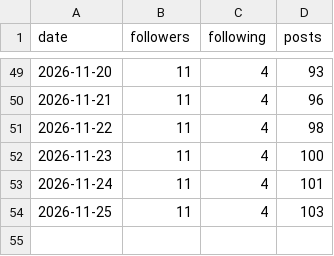
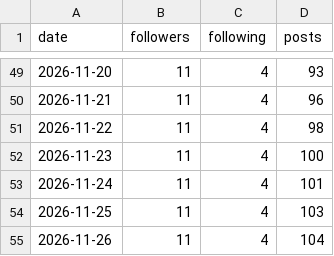
Before and after one commit to bhavishyabharara-jpg/fix-my-money, a CSV file: metrics/account.csv, drawn as a sheet; only a part is shown, gaps mark what is left out.

```diff
--- a/metrics/account.csv
+++ b/metrics/account.csv
@@ -54 +54,2 @@ date,followers,following,posts
 2026-11-25,11,4,103
+2026-11-26,11,4,104
```
Also changed, not shown: 4 other files.
